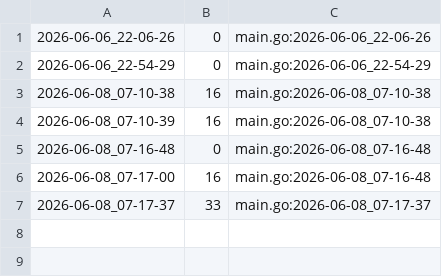
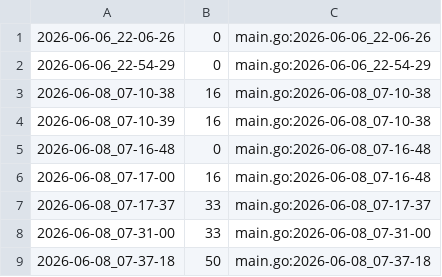
Before and after one commit to qxcode-course/ed-seg-bloco-a-jeniferrcarolinaa, a CSV file: .tko/track/ed@multiset/track.csv, drawn as a sheet.

Commit message:
multiset teste 3 ok

```diff
--- a/.tko/track/ed@multiset/track.csv
+++ b/.tko/track/ed@multiset/track.csv
@@ -7 +7,3 @@
 2026-06-08_07-17-37,33,main.go:2026-06-08_07-17-37
+2026-06-08_07-31-00,33,main.go:2026-06-08_07-31-00
+2026-06-08_07-37-18,50,main.go:2026-06-08_07-37-18
```
Also changed, not shown: 3 other files.
